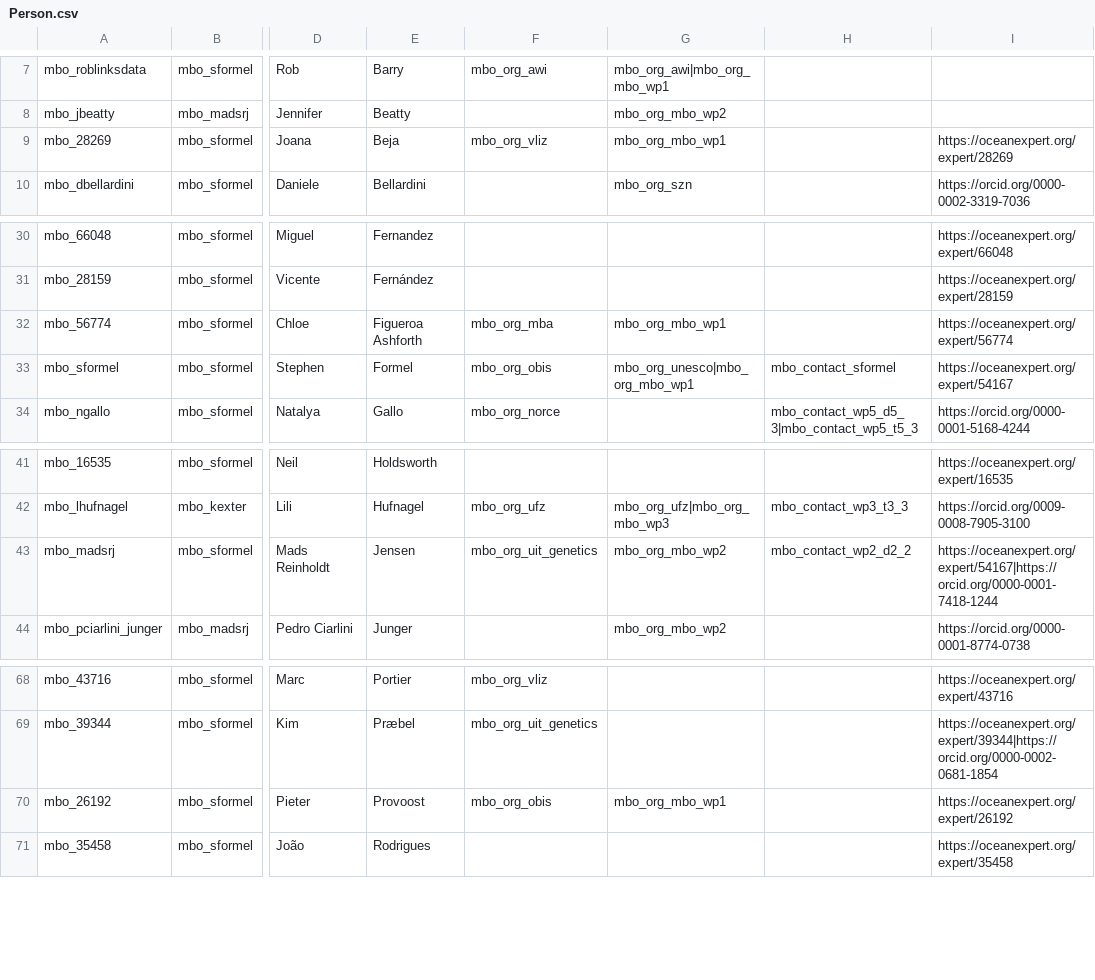
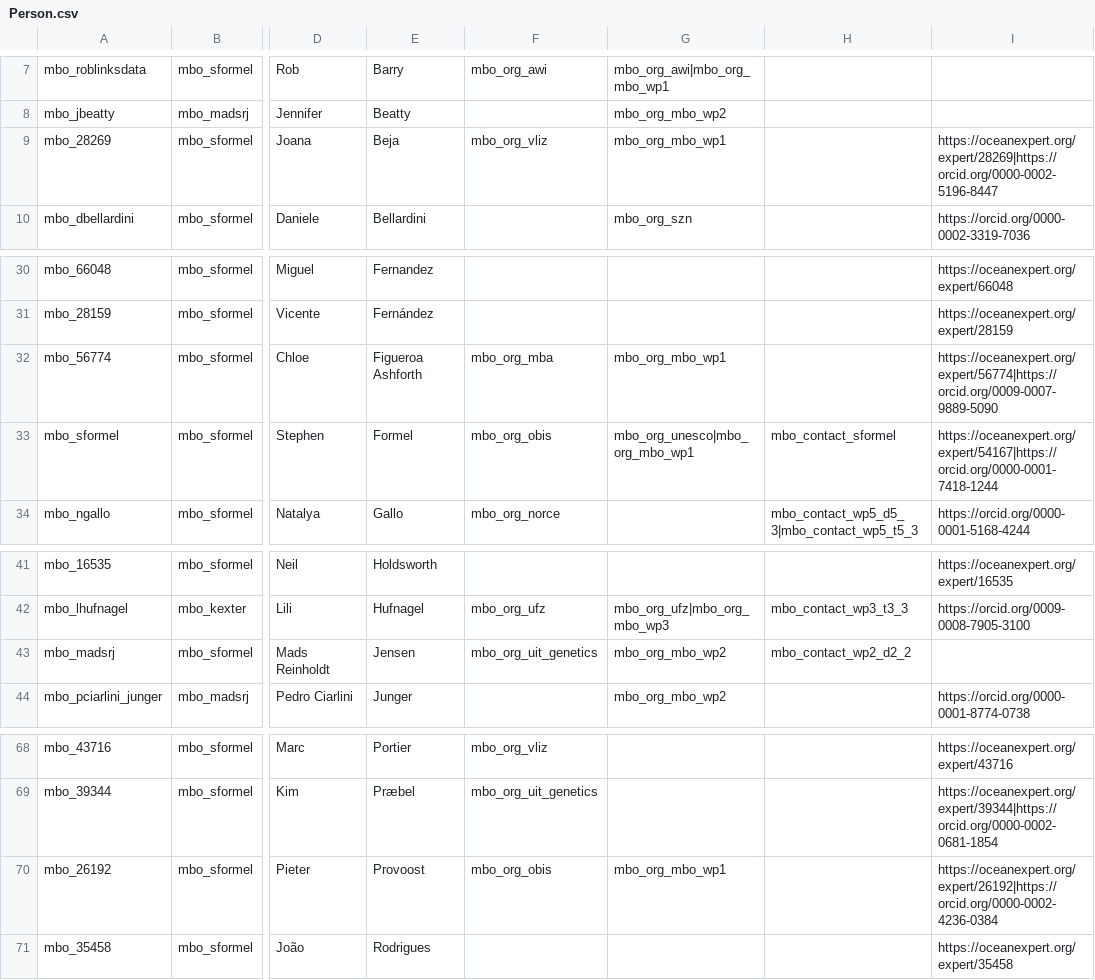
Before and after one commit to marco-bolo/csv-to-json-ld, a CSV file: data/Person.csv, drawn as a sheet; only a part is shown, gaps mark what is left out; the diff names each change by its address in the sheet, - before the commit and + after, or states it on an @@ line.

```diff
--- a/data/Person.csv
+++ b/data/Person.csv
-I9: https://oceanexpert.org/expert/28269
+I9: https://oceanexpert.org/expert/28269|https://orcid.org/0000-0002-5196-8447
-I32: https://oceanexpert.org/expert/56774
+I32: https://oceanexpert.org/expert/56774|https://orcid.org/0009-0007-9889-5090
-I33: https://oceanexpert.org/expert/54167
+I33: https://oceanexpert.org/expert/54167|https://orcid.org/0000-0001-7418-1244
-I43: https://oceanexpert.org/expert/54167|https://orcid.org/0000-0001-7418-1244
+I43: (empty)
-I70: https://oceanexpert.org/expert/26192
+I70: https://oceanexpert.org/expert/26192|https://orcid.org/0000-0002-4236-0384
```
